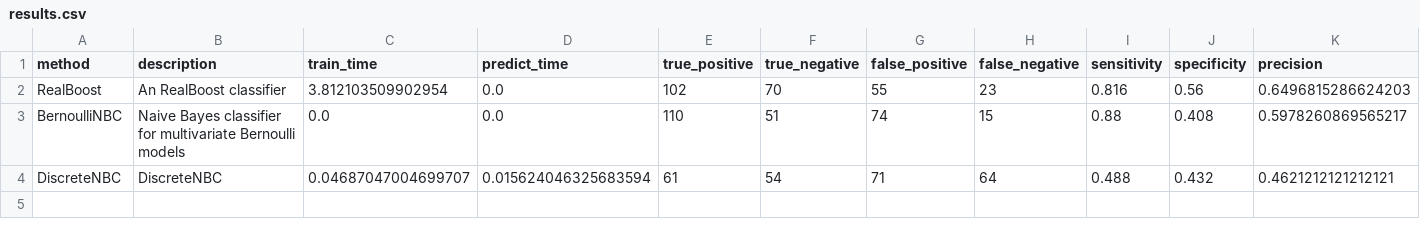
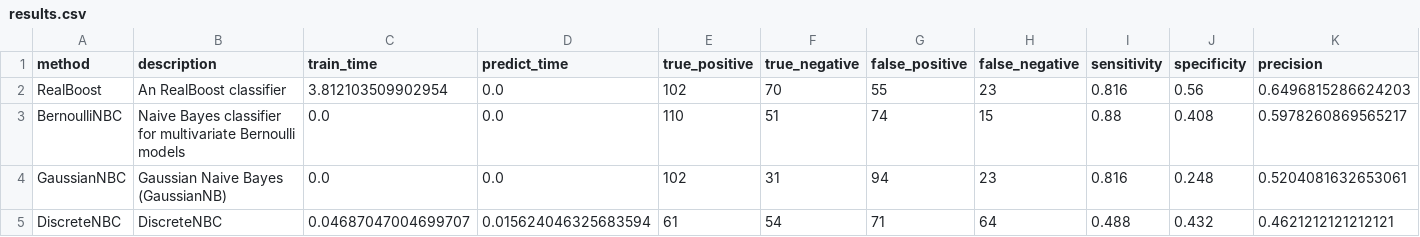
Before and after one commit to wl44545/wl44545.github.io, a CSV file: praca-inzynierska/history/2022_01_10_10_51_32_881796/results.csv, drawn as a sheet; only a part is shown; rows hold the shown columns only; the diff names each change by its address in the sheet, - before the commit and + after, or states it on an @@ line.

Commit message:
Autocommit with results

```diff
--- a/praca-inzynierska/history/2022_01_10_10_51_32_881796/results.csv
+++ b/praca-inzynierska/history/2022_01_10_10_51_32_881796/results.csv
+row 4: GaussianNBC | Gaussian Naive Bayes (GaussianNB) | 0.0 | 0.0 | 102 | 31 | 94 | 23 | 0.816 | 0.248 | 0.5204081632653061
```
Also changed, not shown: 5 other files.
